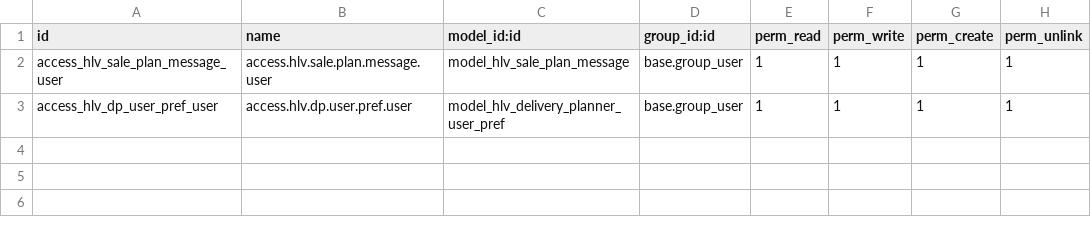
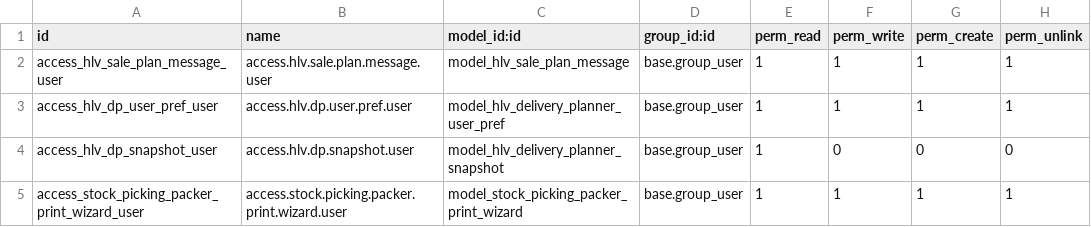
Before and after one commit to hivongseth2/HLV-odoo-crm, a CSV file: custom_addons/hlv_sale_delivery_planning/security/ir.model.access.csv, drawn as a sheet.

Commit message:
feat : hlv pack scan , improve sale delivery plan

```diff
--- a/custom_addons/hlv_sale_delivery_planning/security/ir.model.access.csv
+++ b/custom_addons/hlv_sale_delivery_planning/security/ir.model.access.csv
@@ -3 +3,3 @@ access_hlv_sale_plan_message_user,access.hlv.sale.plan.message.user,model_hlv_sa
 access_hlv_dp_user_pref_user,access.hlv.dp.user.pref.user,model_hlv_delivery_planner_user_pref,base.group_user,1,1,1,1
+access_hlv_dp_snapshot_user,access.hlv.dp.snapshot.user,model_hlv_delivery_planner_snapshot,base.group_user,1,0,0,0
+access_stock_picking_packer_print_wizard_user,access.stock.picking.packer.print.wizard.user,model_stock_picking_packer_print_wizard,base.group_user,1,1,1,1
```
Also changed, not shown: 46 other files.
